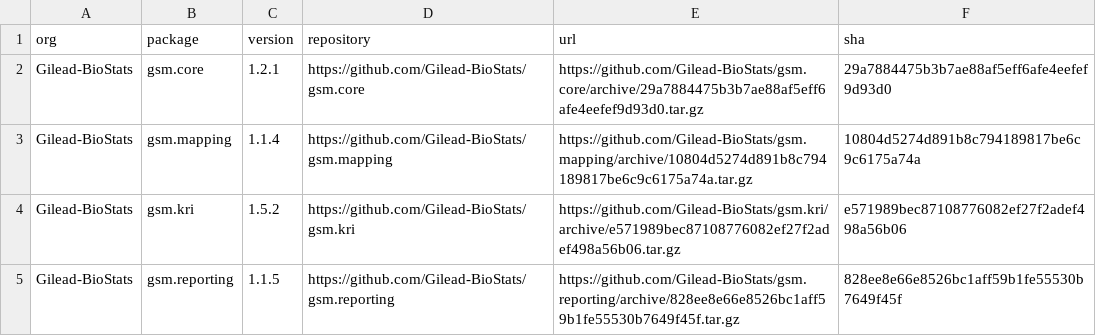
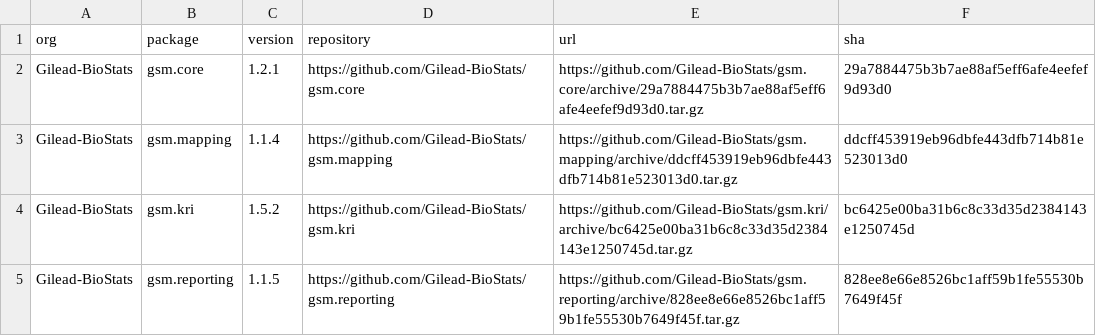
Before and after one commit to Gilead-BioStats/workr, a CSV file: manifest.csv, drawn as a sheet.

```diff
--- a/manifest.csv
+++ b/manifest.csv
@@ -2,4 +2,4 @@
 "Gilead-BioStats","gsm.core","1.2.1","https://github.com/Gilead-BioStats/gsm.core","https://github.com/Gilead-BioStats/gsm.core/archive/29a7884475b3b7ae88af5eff6afe4eefef9d93d0.tar.gz","29a7884475b3b7ae88af5eff6afe4eefef9d93d0"
-"Gilead-BioStats","gsm.mapping","1.1.4","https://github.com/Gilead-BioStats/gsm.mapping","https://github.com/Gilead-BioStats/gsm.mapping/archive/10804d5274d891b8c794189817be6c9c6175a74a.tar.gz","10804d5274d891b8c794189817be6c9c6175a74a"
-"Gilead-BioStats","gsm.kri","1.5.2","https://github.com/Gilead-BioStats/gsm.kri","https://github.com/Gilead-BioStats/gsm.kri/archive/e571989bec87108776082ef27f2adef498a56b06.tar.gz","e571989bec87108776082ef27f2adef498a56b06"
+"Gilead-BioStats","gsm.mapping","1.1.4","https://github.com/Gilead-BioStats/gsm.mapping","https://github.com/Gilead-BioStats/gsm.mapping/archive/ddcff453919eb96dbfe443dfb714b81e523013d0.tar.gz","ddcff453919eb96dbfe443dfb714b81e523013d0"
+"Gilead-BioStats","gsm.kri","1.5.2","https://github.com/Gilead-BioStats/gsm.kri","https://github.com/Gilead-BioStats/gsm.kri/archive/bc6425e00ba31b6c8c33d35d2384143e1250745d.tar.gz","bc6425e00ba31b6c8c33d35d2384143e1250745d"
 "Gilead-BioStats","gsm.reporting","1.1.5","https://github.com/Gilead-BioStats/gsm.reporting","https://github.com/Gilead-BioStats/gsm.reporting/archive/828ee8e66e8526bc1aff59b1fe55530b7649f45f.tar.gz","828ee8e66e8526bc1aff59b1fe55530b7649f45f"
```
Also changed, not shown: 1 other file.
